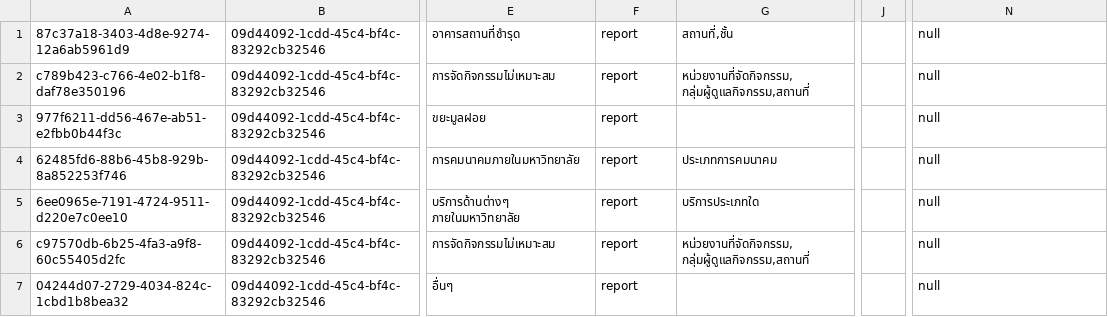
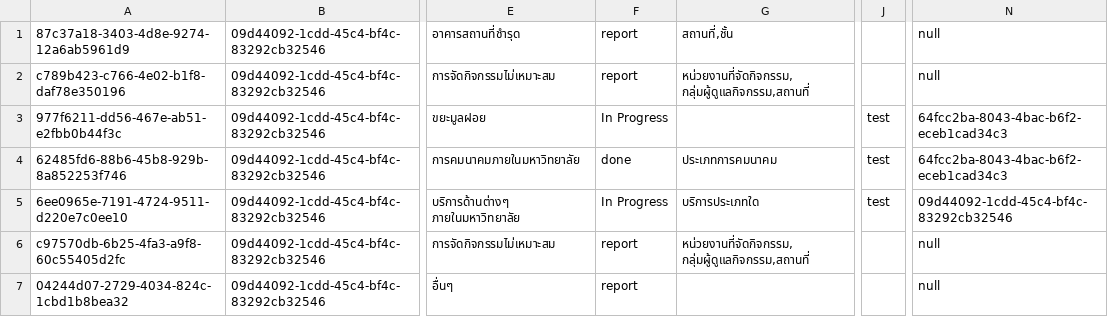
Before and after one commit to Qu1etboy/KU-Fondue, a CSV file: data/complaint.csv, drawn as a sheet; only a part is shown, gaps mark what is left out; the diff names each change by its address in the sheet, - before the commit and + after, or states it on an @@ line.

```diff
--- a/data/complaint.csv
+++ b/data/complaint.csv
-F3: report
+F3: In Progress
-J3:J5: (empty)
+J3:J5: test
-N3:N4: null
+N3:N4: 64fcc2ba-8043-4bac-b6f2-eceb1cad34c3
-F4: report
+F4: done
-F5: report
+F5: In Progress
-N5: null
+N5: 09d44092-1cdd-45c4-bf4c-83292cb32546
```
Also changed, not shown: data/user.csv, jar/data/attribute.csv, 29 other files.
